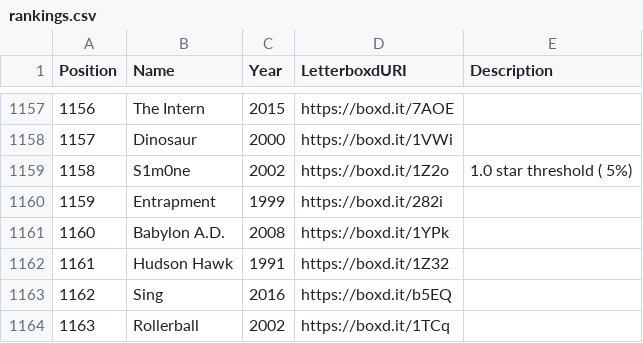
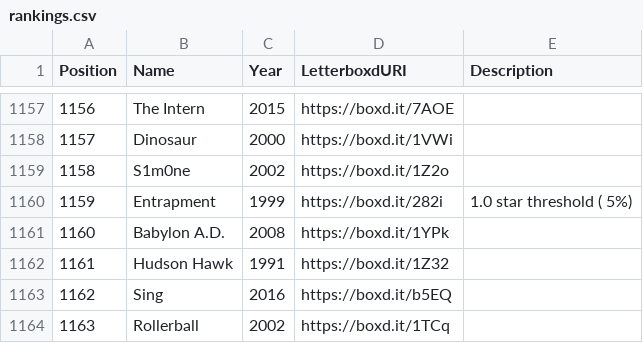
Before and after one commit to MrHen/movie-sorter, a CSV file: rankings.csv, drawn as a sheet; only a part is shown, gaps mark what is left out; the diff covers the shown part only; the diff names each change by its address in the sheet, - before the commit and + after, or states it on an @@ line.

```diff
--- a/rankings.csv
+++ b/rankings.csv
-E1159 (Description): 1.0 star threshold ( 5%)
+E1159 (Description): (empty)
-E1160 (Description): (empty)
+E1160 (Description): 1.0 star threshold ( 5%)
```
Also changed, not shown: 1 added row, 8 edited cells and row numbers in column A elsewhere in this file, 1 other file.
